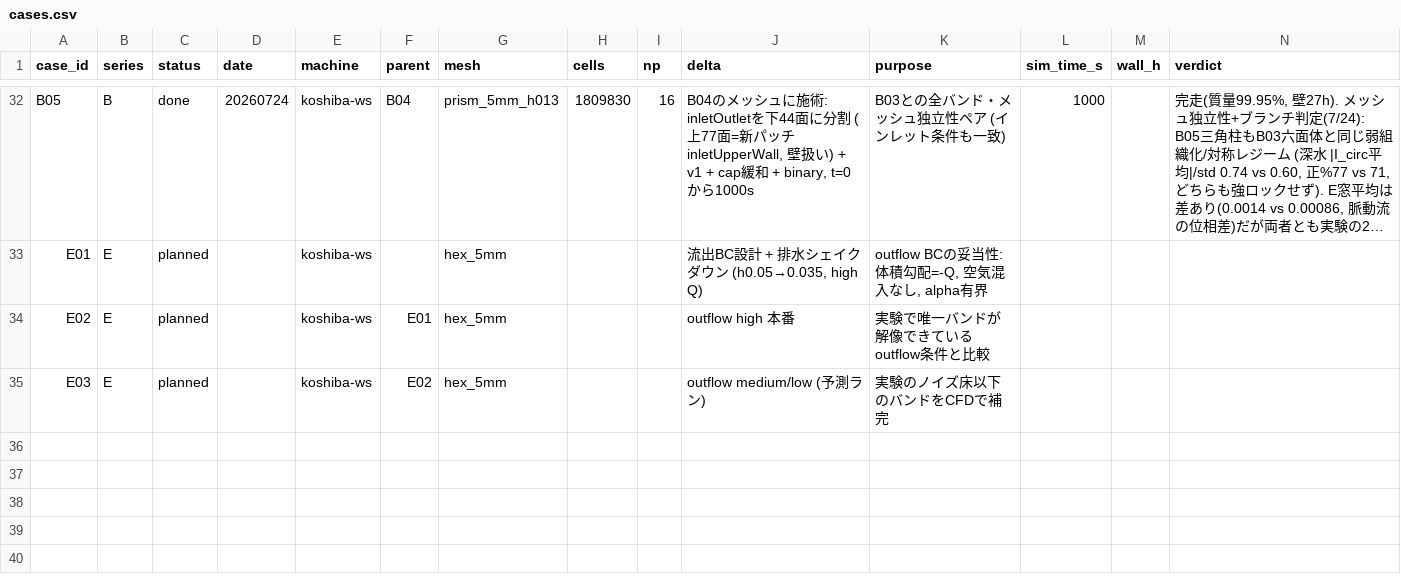
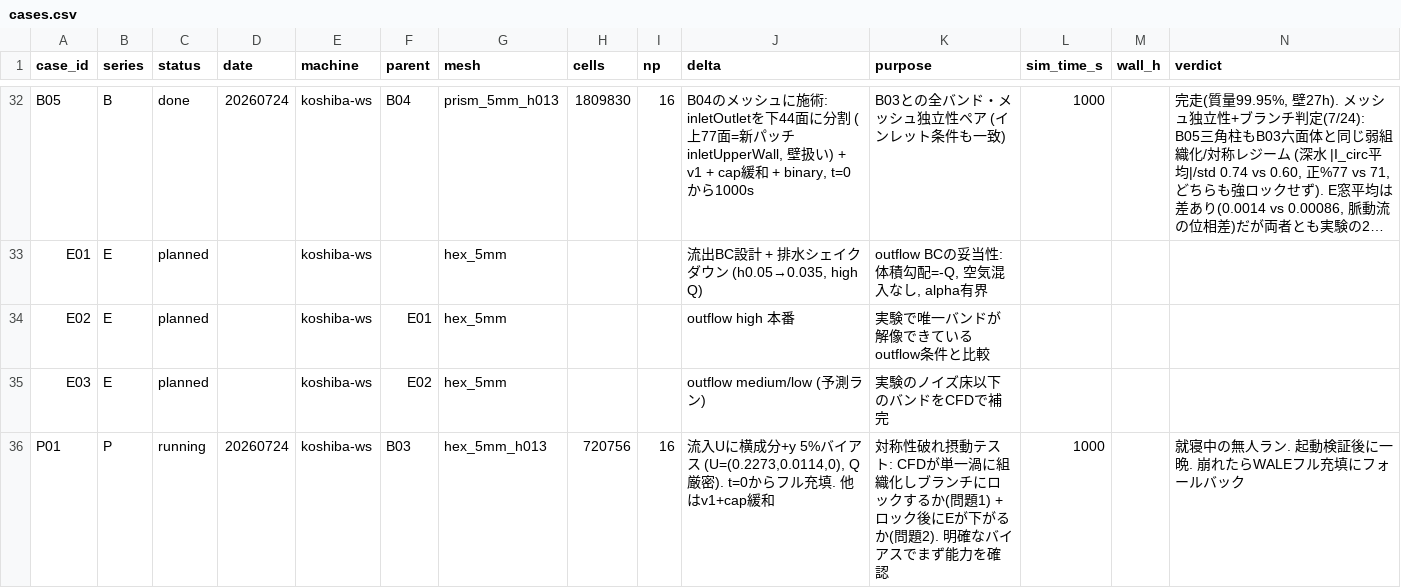
Before and after one commit to kobeline2/psp-singleport-regime, a CSV file: cfd/cases.csv, drawn as a sheet; only a part is shown, gaps mark what is left out; long unchanged cells end in ….

```diff
--- a/cfd/cases.csv
+++ b/cfd/cases.csv
@@ -35 +35,2 @@ E02,E,planned,,koshiba-ws,E01,hex_5mm,,,"outflow high 本番","実験で唯一
 E03,E,planned,,koshiba-ws,E02,hex_5mm,,,"outflow medium/low (予測ラン)","実験のノイズ床以下のバンドをCFDで補完",,,
+P01,P,running,20260724,koshiba-ws,B03,hex_5mm_h013,720756,16,"流入Uに横成分+y 5%バイアス (U=(0.2273,0.0114,0), Q厳密). t=0からフル充填. 他はv1+cap緩和","対称性破れ摂動テスト: CFDが単一渦に組織化しブランチにロックするか(問題1) + ロック後にEが下がるか(問題2). 明確なバイアスでまず能力を確認","1000",,"就寝中の無人ラン. 起動検証後に一晩. 崩れたらWALEフル充填にフォールバック"
```
